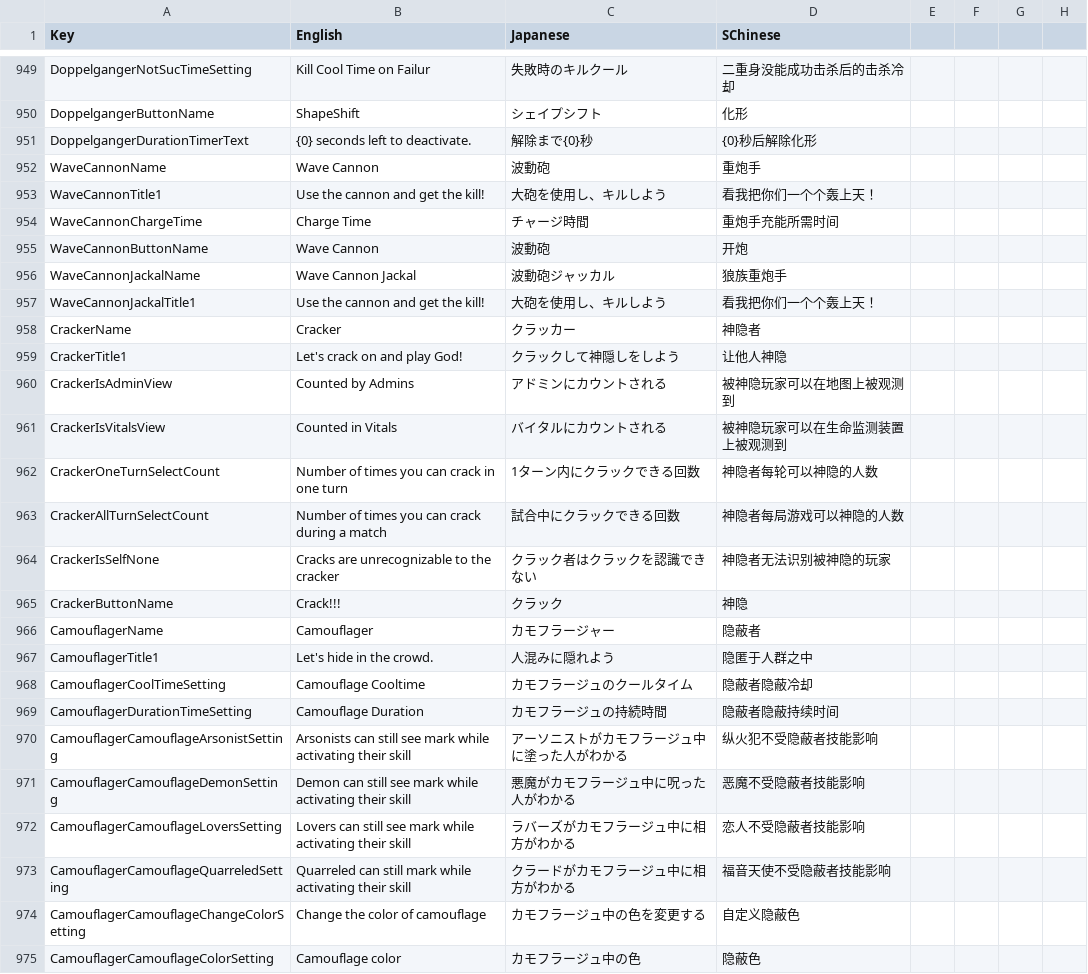
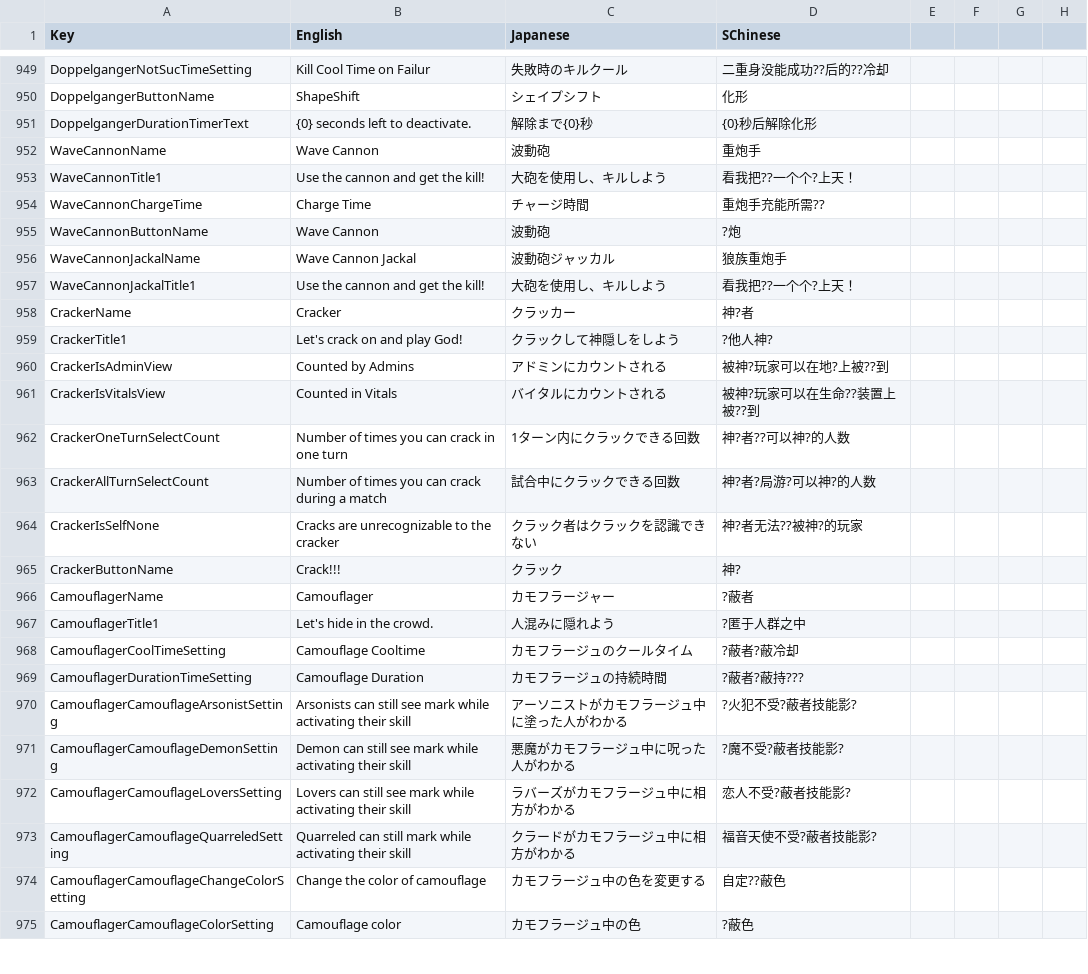
Before and after one commit to SuperNewRoles/SuperNewRoles, a CSV file: SuperNewRoles/Resources/Translate.csv, drawn as a sheet; only a part is shown, gaps mark what is left out; the diff covers the shown part only; the diff names each change by its address in the sheet, - before the commit and + after, or states it on an @@ line.

```diff
--- a/SuperNewRoles/Resources/Translate.csv
+++ b/SuperNewRoles/Resources/Translate.csv
-D949 (SChinese): 二重身没能成功击杀后的击杀冷却
+D949 (SChinese): 二重身没能成功??后的??冷却
-D953 (SChinese): 看我把你们一个个轰上天！
+D953 (SChinese): 看我把??一个个?上天！
-D954 (SChinese): 重炮手充能所需时间
+D954 (SChinese): 重炮手充能所需??
-D955 (SChinese): 开炮
+D955 (SChinese): ?炮
-D957 (SChinese): 看我把你们一个个轰上天！
+D957 (SChinese): 看我把??一个个?上天！
-D958 (SChinese): 神隐者
+D958 (SChinese): 神?者
-D959 (SChinese): 让他人神隐
+D959 (SChinese): ?他人神?
-D960 (SChinese): 被神隐玩家可以在地图上被观测到
+D960 (SChinese): 被神?玩家可以在地?上被??到
-D961 (SChinese): 被神隐玩家可以在生命监测装置上被观测到
+D961 (SChinese): 被神?玩家可以在生命??装置上被??到
-D962 (SChinese): 神隐者每轮可以神隐的人数
+D962 (SChinese): 神?者??可以神?的人数
-D963 (SChinese): 神隐者每局游戏可以神隐的人数
+D963 (SChinese): 神?者?局游?可以神?的人数
-D964 (SChinese): 神隐者无法识别被神隐的玩家
+D964 (SChinese): 神?者无法??被神?的玩家
-D965 (SChinese): 神隐
+D965 (SChinese): 神?
-D966 (SChinese): 隐蔽者
+D966 (SChinese): ?蔽者
-D967 (SChinese): 隐匿于人群之中
+D967 (SChinese): ?匿于人群之中
-D968 (SChinese): 隐蔽者隐蔽冷却
+D968 (SChinese): ?蔽者?蔽冷却
-D969 (SChinese): 隐蔽者隐蔽持续时间
+D969 (SChinese): ?蔽者?蔽持???
-D970 (SChinese): 纵火犯不受隐蔽者技能影响
+D970 (SChinese): ?火犯不受?蔽者技能影?
-D971 (SChinese): 恶魔不受隐蔽者技能影响
+D971 (SChinese): ?魔不受?蔽者技能影?
-D972 (SChinese): 恋人不受隐蔽者技能影响
+D972 (SChinese): 恋人不受?蔽者技能影?
-D973 (SChinese): 福音天使不受隐蔽者技能影响
+D973 (SChinese): 福音天使不受?蔽者技能影?
-D974 (SChinese): 自定义隐蔽色
+D974 (SChinese): 自定??蔽色
-D975 (SChinese): 隐蔽色
+D975 (SChinese): ?蔽色
```
Also changed, not shown: 175 edited cells elsewhere in this file, 1 other file.
